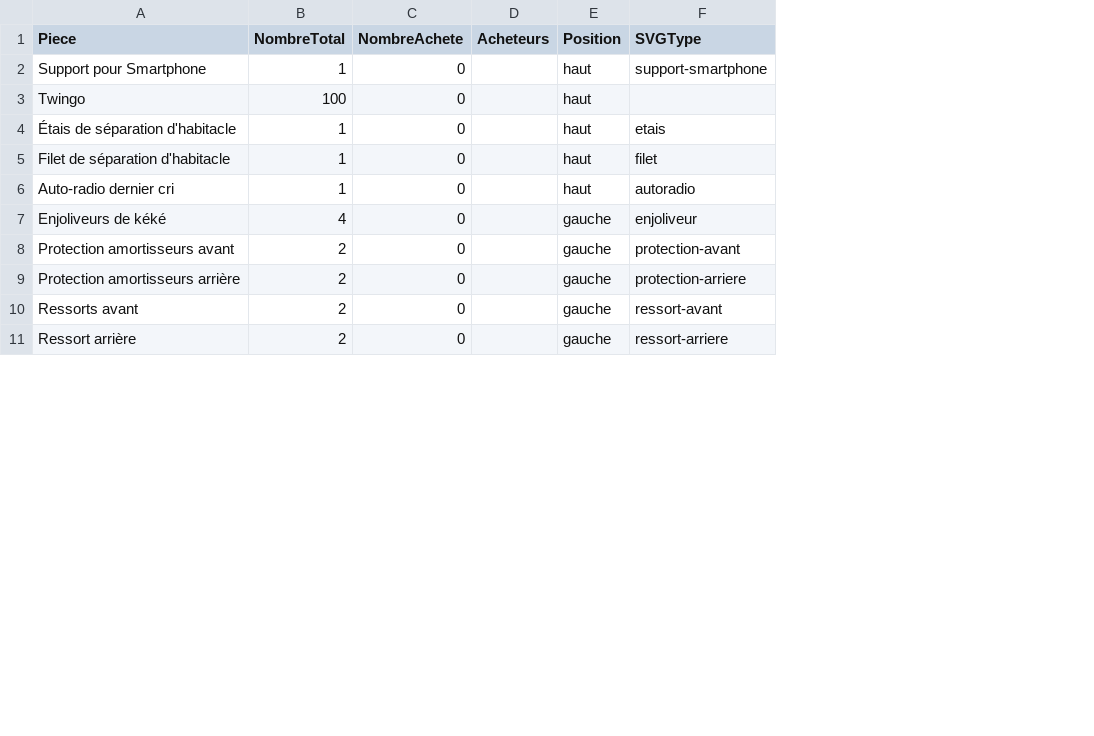
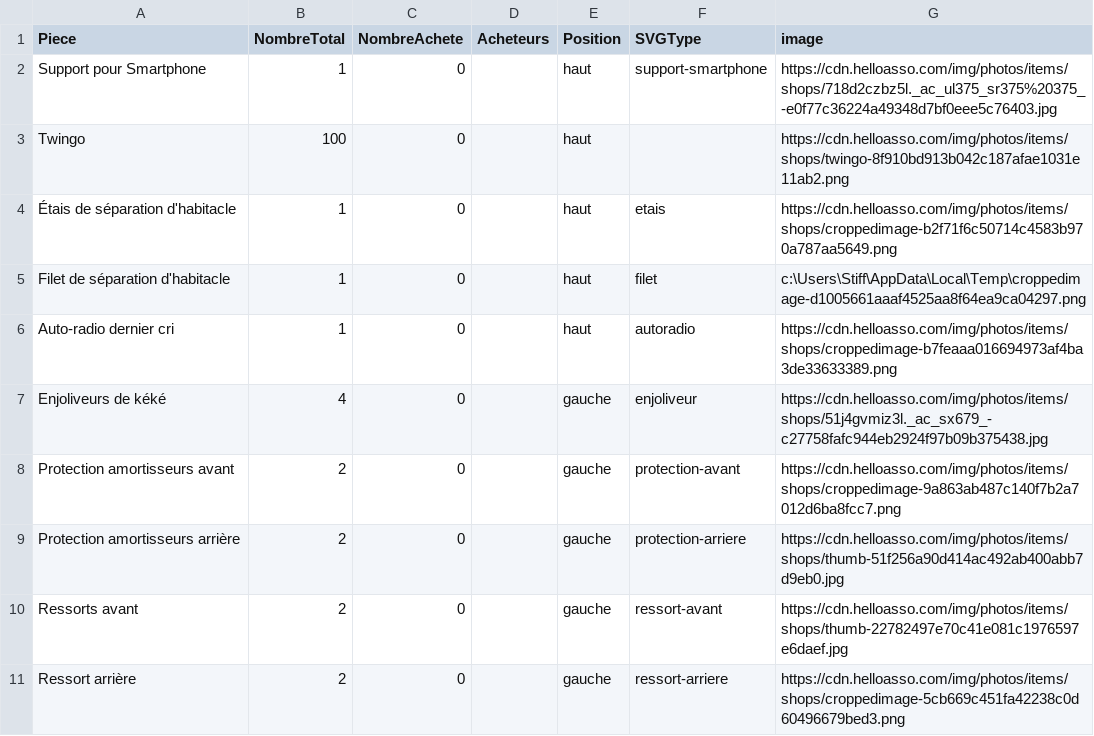
Before and after one commit to quentin1500/brocconotte_twingo, a CSV file: data/donnees.csv, drawn as a sheet; only a part is shown; the diff names each change by its address in the sheet, - before the commit and + after, or states it on an @@ line.

Commit message:
image pour piece

```diff
--- a/data/donnees.csv
+++ b/data/donnees.csv
+column G (image), rows 2-11: https://cdn.helloasso.com/img/photos/items/shops/718d2czbz5l._ac_ul375_sr375%20375_-e0f77c36224a49348d7bf0eee5c76403.jpg | https://cdn.helloasso.com/img/photos/items/shops/twingo-8f910bd913b042c187afae1031e11ab2.png | https://cdn.helloasso.com/img/photos/items/shops/croppedimage-b2f71f6c50714c4583b970a787aa5649.png | c:\Users\Stiff\AppData\Local\Temp\croppedimage-d1005661aaaf4525aa8f64ea9ca04297.png | https://cdn.helloasso.com/img/photos/items/shops/croppedimage-b7feaaa016694973af4ba3de33633389.png | https://cdn.helloasso.com/img/photos/items/shops/51j4gvmiz3l._ac_sx679_-c27758fafc944eb2924f97b09b375438.jpg | https://cdn.helloasso.com/img/photos/items/shops/croppedimage-9a863ab487c140f7b2a7012d6ba8fcc7.png | https://cdn.helloasso.com/img/photos/items/shops/thumb-51f256a90d414ac492ab400abb7d9eb0.jpg | https://cdn.helloasso.com/img/photos/items/shops/thumb-22782497e70c41e081c1976597e6daef.jpg | https://cdn.helloasso.com/img/photos/items/shops/croppedimage-5cb669c451fa42238c0d60496679bed3.png
```
Also changed, not shown: 5 other files.
